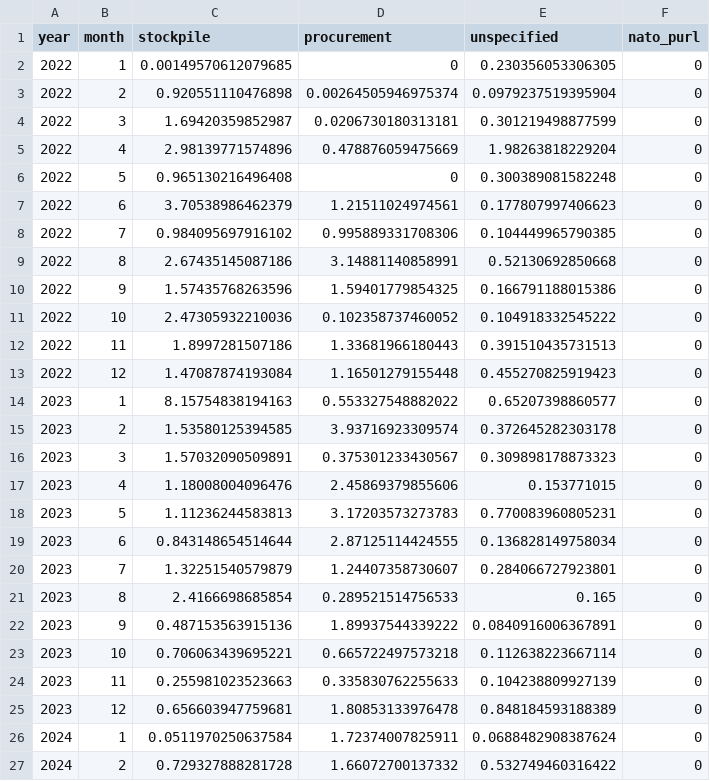
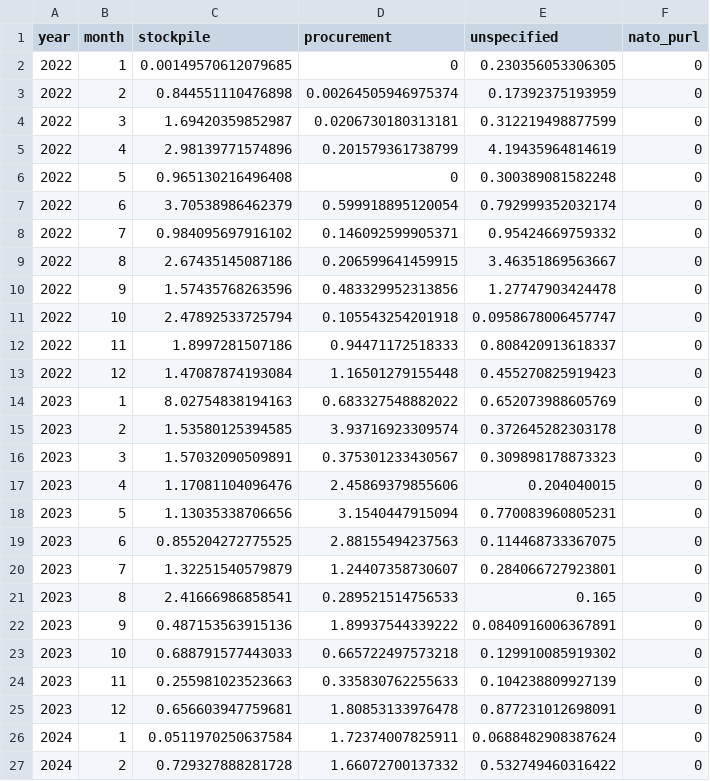
Before and after one commit to UkraineSupportTrackerWebsite/ukraine-support-tracker, a CSV file: data-preview/procurement_trends.csv, drawn as a sheet; only a part is shown; the diff covers the shown part only.

```diff
--- a/data-preview/procurement_trends.csv
+++ b/data-preview/procurement_trends.csv
@@ -2,25 +2,25 @@
 2022,1,0.00149570612079685,0,0.230356053306305,0
-2022,2,0.920551110476898,0.00264505946975374,0.0979237519395904,0
-2022,3,1.69420359852987,0.0206730180313181,0.301219498877599,0
-2022,4,2.98139771574896,0.478876059475669,1.98263818229204,0
+2022,2,0.844551110476898,0.00264505946975374,0.17392375193959,0
+2022,3,1.69420359852987,0.0206730180313181,0.312219498877599,0
+2022,4,2.98139771574896,0.201579361738799,4.19435964814619,0
 2022,5,0.965130216496408,0,0.300389081582248,0
-2022,6,3.70538986462379,1.21511024974561,0.177807997406623,0
-2022,7,0.984095697916102,0.995889331708306,0.104449965790385,0
-2022,8,2.67435145087186,3.14881140858991,0.52130692850668,0
-2022,9,1.57435768263596,1.59401779854325,0.166791188015386,0
-2022,10,2.47305932210036,0.102358737460052,0.104918332545222,0
-2022,11,1.8997281507186,1.33681966180443,0.391510435731513,0
+2022,6,3.70538986462379,0.599918895120054,0.792999352032174,0
+2022,7,0.984095697916102,0.146092599905371,0.95424669759332,0
+2022,8,2.67435145087186,0.206599641459915,3.46351869563667,0
+2022,9,1.57435768263596,0.483329952313856,1.27747903424478,0
+2022,10,2.47892533725794,0.105543254201918,0.0958678006457747,0
+2022,11,1.8997281507186,0.94471172518333,0.808420913618337,0
 2022,12,1.47087874193084,1.16501279155448,0.455270825919423,0
-2023,1,8.15754838194163,0.553327548882022,0.65207398860577,0
+2023,1,8.02754838194163,0.683327548882022,0.652073988605769,0
 2023,2,1.53580125394585,3.93716923309574,0.372645282303178,0
 2023,3,1.57032090509891,0.375301233430567,0.309898178873323,0
-2023,4,1.18008004096476,2.45869379855606,0.153771015,0
-2023,5,1.11236244583813,3.17203573273783,0.770083960805231,0
-2023,6,0.843148654514644,2.87125114424555,0.136828149758034,0
+2023,4,1.17081104096476,2.45869379855606,0.204040015,0
+2023,5,1.13035338706656,3.1540447915094,0.770083960805231,0
+2023,6,0.855204272775525,2.88155494237563,0.114468733367075,0
 2023,7,1.32251540579879,1.24407358730607,0.284066727923801,0
-2023,8,2.4166698685854,0.289521514756533,0.165,0
+2023,8,2.41666986858541,0.289521514756533,0.165,0
 2023,9,0.487153563915136,1.89937544339222,0.0840916006367891,0
-2023,10,0.706063439695221,0.665722497573218,0.112638223667114,0
+2023,10,0.688791577443033,0.665722497573218,0.129910085919302,0
 2023,11,0.255981023523663,0.335830762255633,0.104238809927139,0
-2023,12,0.656603947759681,1.80853133976478,0.848184593188389,0
+2023,12,0.656603947759681,1.80853133976478,0.877231012698091,0
 2024,1,0.0511970250637584,1.72374007825911,0.0688482908387624,0
```
Also changed, not shown: 2 added rows and 35 edited cells elsewhere in this file, data-preview/data_explorer.csv, data-preview/eu_aid_shares.csv, 3 other files.
